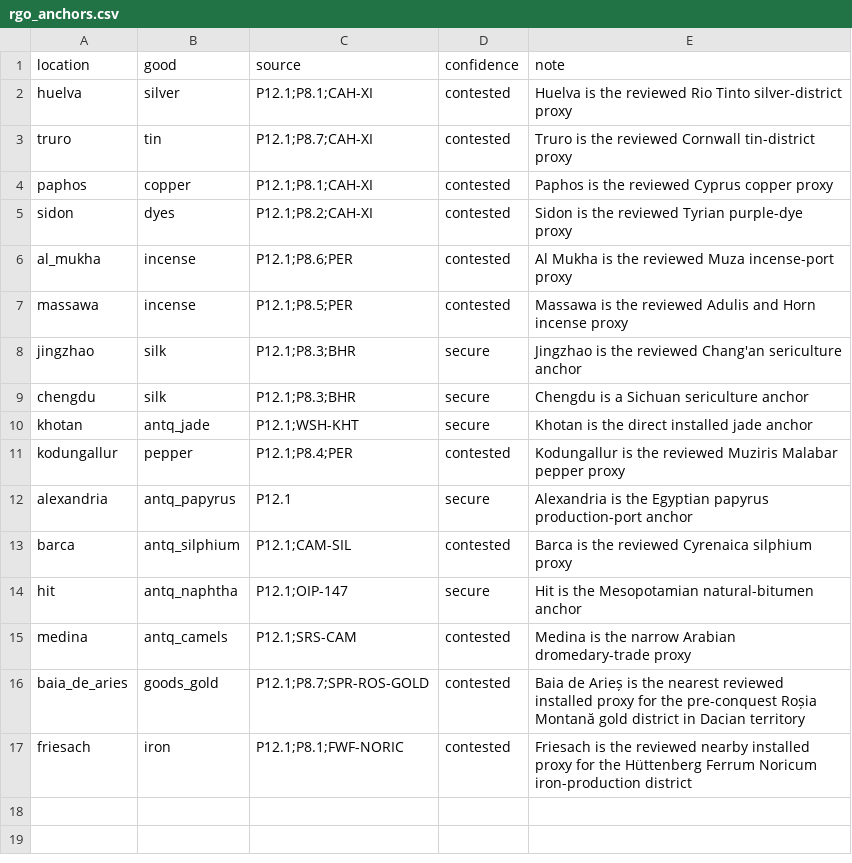
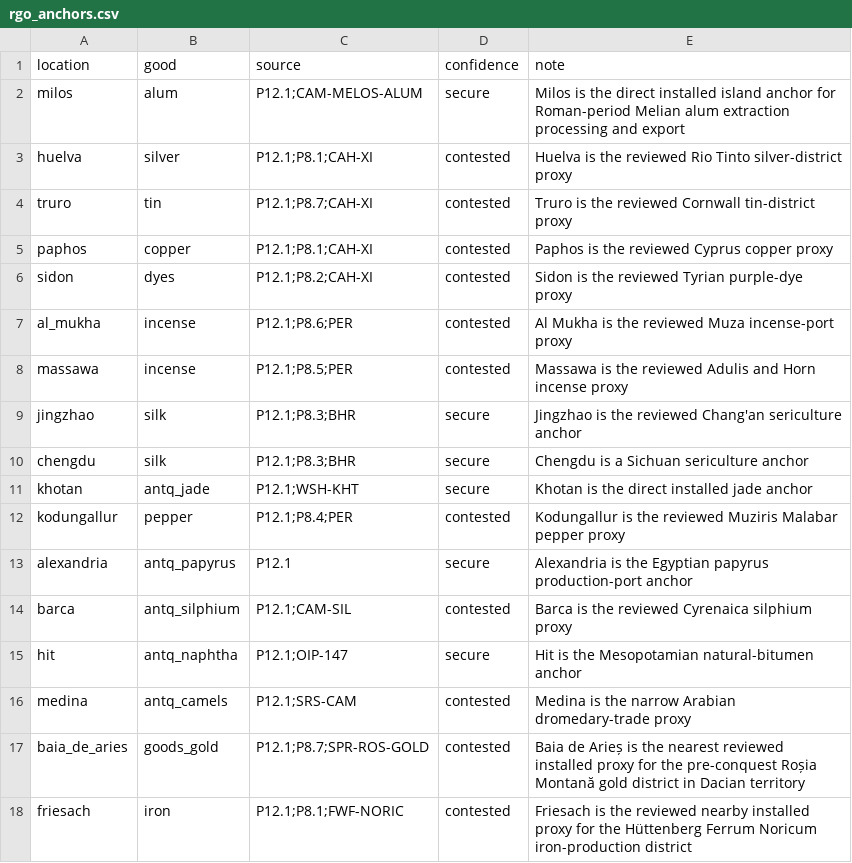
Before and after one commit to Rockydo/antiqvitas, a CSV file: docs/m5/rgo_anchors.csv, drawn as a sheet; the diff names each change by its address in the sheet, - before the commit and + after, or states it on an @@ line.

Commit message:
docs(m5): anchor Melos alum

```diff
--- a/docs/m5/rgo_anchors.csv
+++ b/docs/m5/rgo_anchors.csv
+row 2: milos | alum | P12.1;CAM-MELOS-ALUM | secure | Milos is the direct installed island anchor for Roman-period Melian alum extraction processing and export
```
Also changed, not shown: 4 other files.
